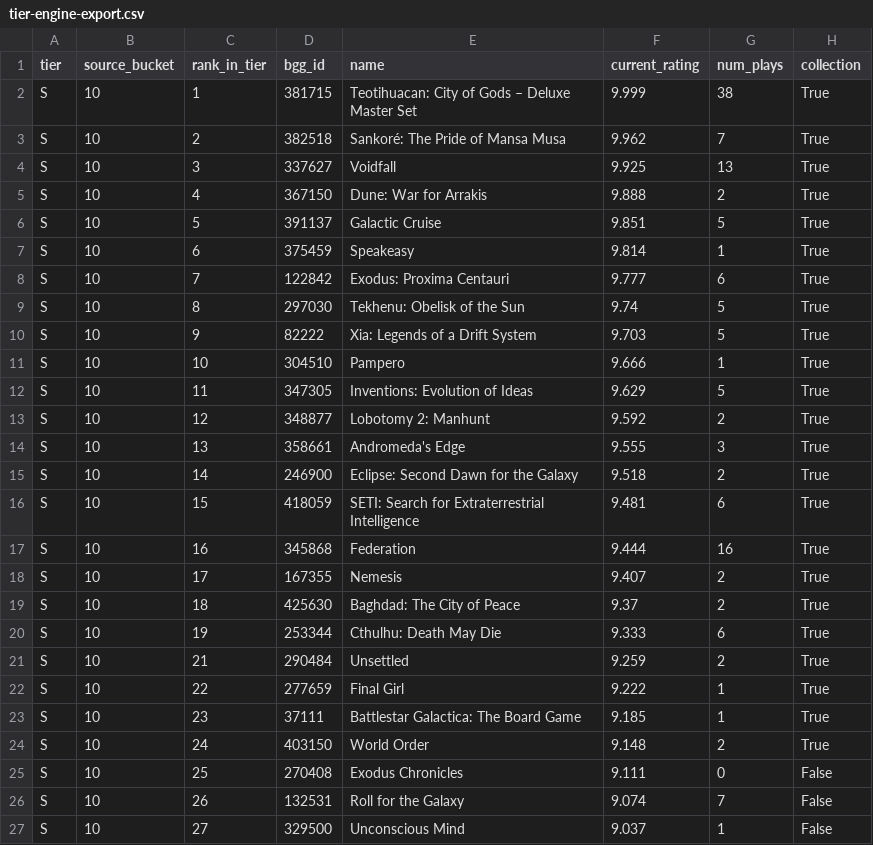
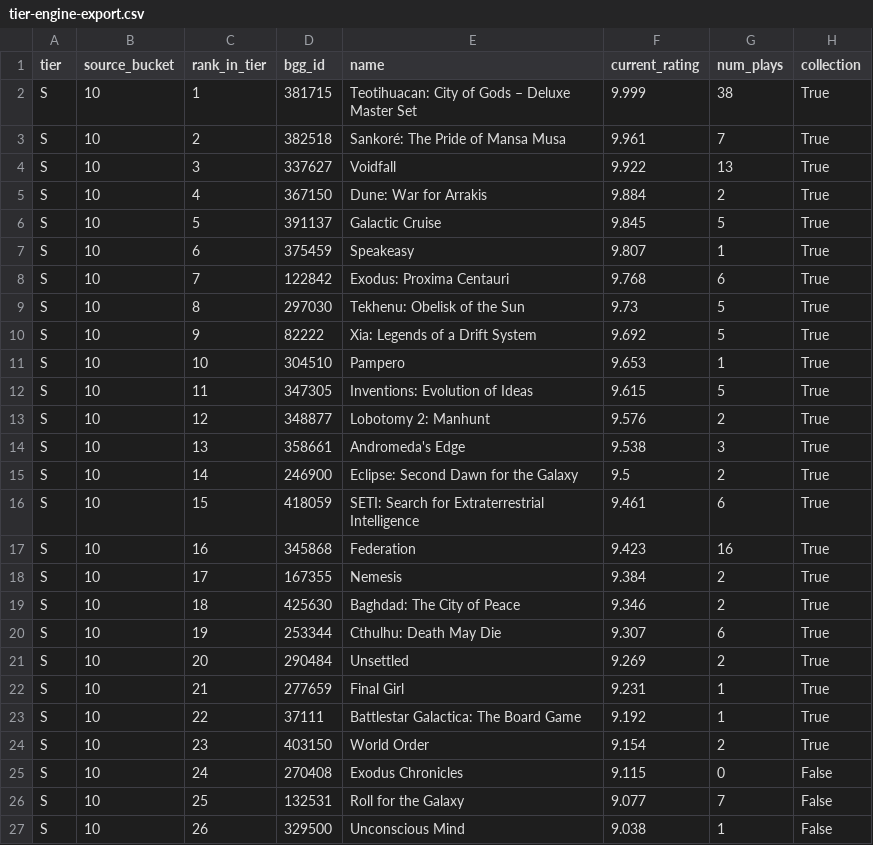
Before and after one commit to MrHinsh/board-games, a CSV file: data/publish/tiers/tier-engine-export.csv, drawn as a sheet; only a part is shown; the diff covers the shown part only; the diff names each change by its address in the sheet, - before the commit and + after, or states it on an @@ line.

```diff
--- a/data/publish/tiers/tier-engine-export.csv
+++ b/data/publish/tiers/tier-engine-export.csv
-F3 (current_rating): 9.962
+F3 (current_rating): 9.961
-F4 (current_rating): 9.925
+F4 (current_rating): 9.922
-F5 (current_rating): 9.888
+F5 (current_rating): 9.884
-F6 (current_rating): 9.851
+F6 (current_rating): 9.845
-F7 (current_rating): 9.814
+F7 (current_rating): 9.807
-F8 (current_rating): 9.777
+F8 (current_rating): 9.768
-F9 (current_rating): 9.74
+F9 (current_rating): 9.73
-F10 (current_rating): 9.703
+F10 (current_rating): 9.692
-F11 (current_rating): 9.666
+F11 (current_rating): 9.653
-F12 (current_rating): 9.629
+F12 (current_rating): 9.615
-F13 (current_rating): 9.592
+F13 (current_rating): 9.576
-F14 (current_rating): 9.555
+F14 (current_rating): 9.538
-F15 (current_rating): 9.518
+F15 (current_rating): 9.5
-F16 (current_rating): 9.481
+F16 (current_rating): 9.461
-F17 (current_rating): 9.444
+F17 (current_rating): 9.423
-F18 (current_rating): 9.407
+F18 (current_rating): 9.384
-F19 (current_rating): 9.37
+F19 (current_rating): 9.346
-F20 (current_rating): 9.333
+F20 (current_rating): 9.307
-C21 (rank_in_tier): 21
+C21 (rank_in_tier): 20
-F21 (current_rating): 9.259
+F21 (current_rating): 9.269
-C22 (rank_in_tier): 22
+C22 (rank_in_tier): 21
-F22 (current_rating): 9.222
+F22 (current_rating): 9.231
-C23 (rank_in_tier): 23
+C23 (rank_in_tier): 22
-F23 (current_rating): 9.185
+F23 (current_rating): 9.192
-C24 (rank_in_tier): 24
+C24 (rank_in_tier): 23
-F24 (current_rating): 9.148
+F24 (current_rating): 9.154
-C25 (rank_in_tier): 25
+C25 (rank_in_tier): 24
-F25 (current_rating): 9.111
+F25 (current_rating): 9.115
-C26 (rank_in_tier): 26
+C26 (rank_in_tier): 25
-F26 (current_rating): 9.074
+F26 (current_rating): 9.077
-C27 (rank_in_tier): 27
+C27 (rank_in_tier): 26
-F27 (current_rating): 9.037
+F27 (current_rating): 9.038
```
Also changed, not shown: 5 edited cells elsewhere in this file, data/publish/ranking/tier-A-ranking.csv, data/publish/ranking/tier-S-ranking.csv, 26 other files.
